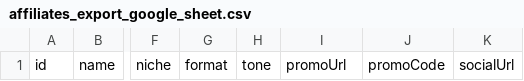
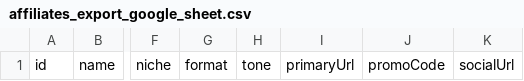
Before and after one commit to onlymatt43/affiliate, a CSV file: data/affiliates_export_google_sheet.csv, drawn as a sheet; only a part is shown, gaps mark what is left out; the diff names each change by its address in the sheet, - before the commit and + after, or states it on an @@ line.

Commit message:
feat: unify primaryUrl field + per-field visibility system
- Rename promoUrl/publicLink to unified primaryUrl across all card types
- Add per-field visibility (public/private/both) with smart defaults
- Fix duplicate detection using primaryUrl as dedup key (HUSTLABALL fix)
- Update AI assistant schemas with visibility support
- Backend toPublicShape respects visibility settings
- Backward compat via fallback chains for old data

```diff
--- a/data/affiliates_export_google_sheet.csv
+++ b/data/affiliates_export_google_sheet.csv
-I1: promoUrl
+I1: primaryUrl
```
Also changed, not shown: data/affiliates_google_sheet_template.csv, 14 other files.
